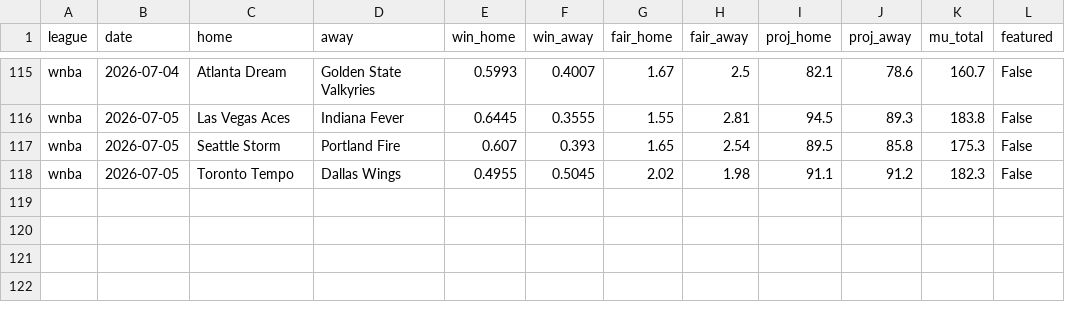
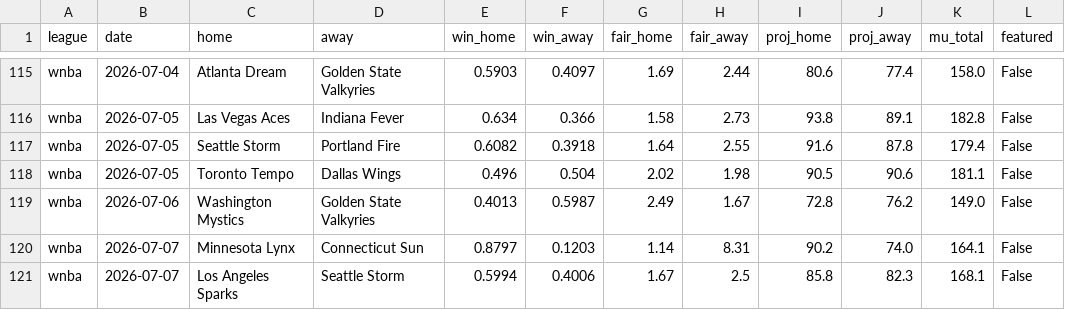
Before and after one commit to DanielTomaro13/Basketball-Modelling, a CSV file: reports/predictions.csv, drawn as a sheet; only a part is shown, gaps mark what is left out; the diff covers the shown part only; the diff names each change by its address in the sheet, - before the commit and + after, or states it on an @@ line.

```diff
--- a/reports/predictions.csv
+++ b/reports/predictions.csv
-E115 (win_home): 0.5993
+E115 (win_home): 0.5903
-F115 (win_away): 0.4007
+F115 (win_away): 0.4097
-G115 (fair_home): 1.67
+G115 (fair_home): 1.69
-H115 (fair_away): 2.5
+H115 (fair_away): 2.44
-I115 (proj_home): 82.1
+I115 (proj_home): 80.6
-J115 (proj_away): 78.6
+J115 (proj_away): 77.4
-K115 (mu_total): 160.7
+K115 (mu_total): 158.0
-E116 (win_home): 0.6445
+E116 (win_home): 0.634
-F116 (win_away): 0.3555
+F116 (win_away): 0.366
-G116 (fair_home): 1.55
+G116 (fair_home): 1.58
-H116 (fair_away): 2.81
+H116 (fair_away): 2.73
-I116 (proj_home): 94.5
+I116 (proj_home): 93.8
-J116 (proj_away): 89.3
+J116 (proj_away): 89.1
-K116 (mu_total): 183.8
+K116 (mu_total): 182.8
-E117 (win_home): 0.607
+E117 (win_home): 0.6082
-F117 (win_away): 0.393
+F117 (win_away): 0.3918
-G117 (fair_home): 1.65
+G117 (fair_home): 1.64
-H117 (fair_away): 2.54
+H117 (fair_away): 2.55
-I117 (proj_home): 89.5
+I117 (proj_home): 91.6
-J117 (proj_away): 85.8
+J117 (proj_away): 87.8
-K117 (mu_total): 175.3
+K117 (mu_total): 179.4
-E118 (win_home): 0.4955
+E118 (win_home): 0.496
-F118 (win_away): 0.5045
+F118 (win_away): 0.504
-I118 (proj_home): 91.1
+I118 (proj_home): 90.5
-J118 (proj_away): 91.2
+J118 (proj_away): 90.6
-K118 (mu_total): 182.3
+K118 (mu_total): 181.1
+row 119: wnba | 2026-07-06 | Washington Mystics | Golden State Valkyries | 0.4013 | 0.5987 | 2.49 | 1.67 | 72.8 | 76.2 | 149.0 | False
+row 120: wnba | 2026-07-07 | Minnesota Lynx | Connecticut Sun | 0.8797 | 0.1203 | 1.14 | 8.31 | 90.2 | 74.0 | 164.1 | False
+row 121: wnba | 2026-07-07 | Los Angeles Sparks | Seattle Storm | 0.5994 | 0.4006 | 1.67 | 2.5 | 85.8 | 82.3 | 168.1 | False
```
Also changed, not shown: 32 edited cells elsewhere in this file, data/fixtures.csv, 34 other files.
